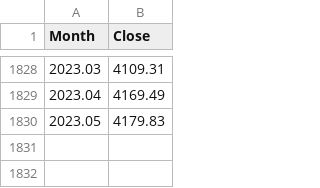
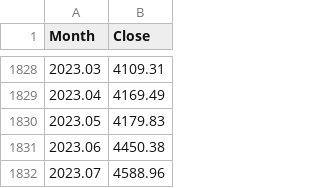
Before and after one commit to VicWoof/PensionDrawdown, a CSV file: src/sandp500.csv, drawn as a sheet; only a part is shown, gaps mark what is left out.

Commit message:
Updated S&P500 figures for 202306 and 202307.

```diff
--- a/src/sandp500.csv
+++ b/src/sandp500.csv
@@ -1830 +1830,3 @@
 2023.05,4179.83
+2023.06,4450.38
+2023.07,4588.96
```
